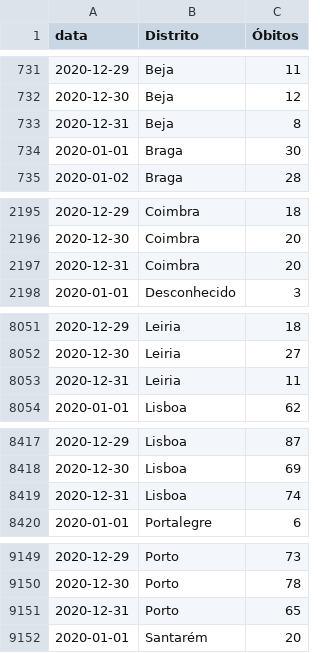
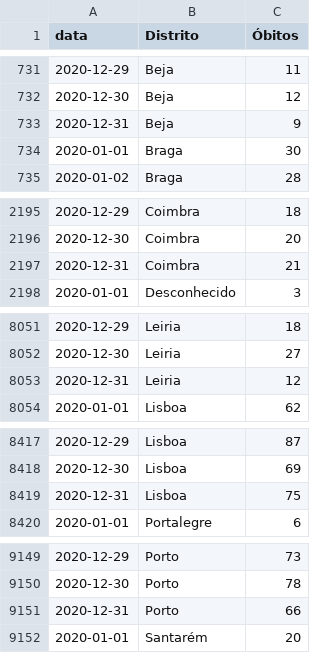
Before and after one commit to covid19pt/covid-19-pt-data, a CSV file: mortalidade_distritos_2020.csv, drawn as a sheet; only a part is shown, gaps mark what is left out; the diff covers the shown part only.

```diff
--- a/mortalidade_distritos_2020.csv
+++ b/mortalidade_distritos_2020.csv
@@ -732,3 +732,3 @@ data,Distrito,Óbitos
 2020-12-30,Beja,12
-2020-12-31,Beja,8
+2020-12-31,Beja,9
 2020-01-01,Braga,30
@@ -2196,3 +2196,3 @@ data,Distrito,Óbitos
 2020-12-30,Coimbra,20
-2020-12-31,Coimbra,20
+2020-12-31,Coimbra,21
 2020-01-01,Desconhecido,3
@@ -8052,3 +8052,3 @@ data,Distrito,Óbitos
 2020-12-30,Leiria,27
-2020-12-31,Leiria,11
+2020-12-31,Leiria,12
 2020-01-01,Lisboa,62
@@ -8418,3 +8418,3 @@ data,Distrito,Óbitos
 2020-12-30,Lisboa,69
-2020-12-31,Lisboa,74
+2020-12-31,Lisboa,75
 2020-01-01,Portalegre,6
@@ -9150,3 +9150,3 @@ data,Distrito,Óbitos
 2020-12-30,Porto,78
-2020-12-31,Porto,65
+2020-12-31,Porto,66
 2020-01-01,Santarém,20
```
Also changed, not shown: 2 edited cells elsewhere in this file, mortalidade.csv, mortalidade_distritos_2021.csv, 5 other files.
